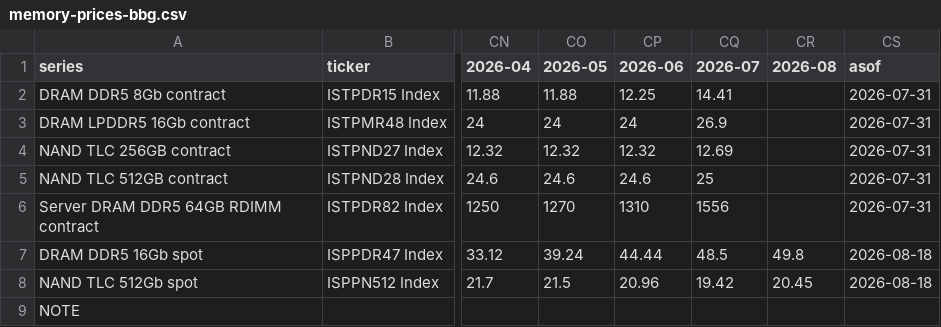
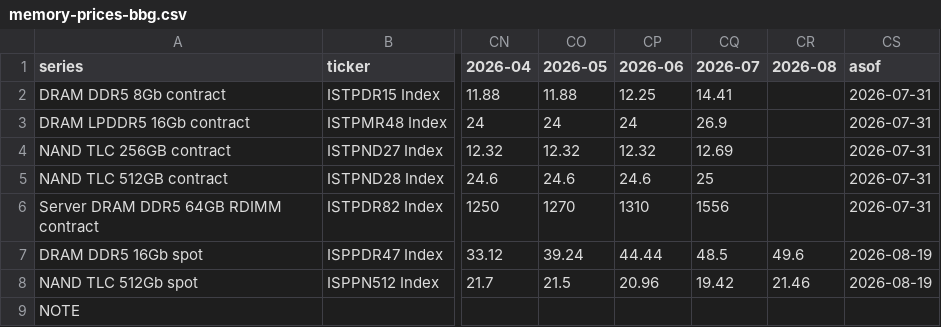
Before and after one commit to fbmonteiro07/wiki-empresas, a CSV file: _wiki/models/memory-prices-bbg.csv, drawn as a sheet; only a part is shown, gaps mark what is left out; the diff names each change by its address in the sheet, - before the commit and + after, or states it on an @@ line.

```diff
--- a/_wiki/models/memory-prices-bbg.csv
+++ b/_wiki/models/memory-prices-bbg.csv
-CR7 (2026-08): 49.8
+CR7 (2026-08): 49.6
-CS7:CS8 (asof): 2026-08-18
+CS7:CS8 (asof): 2026-08-19
-CR8 (2026-08): 20.45
+CR8 (2026-08): 21.46
```
Also changed, not shown: 57 other files.
